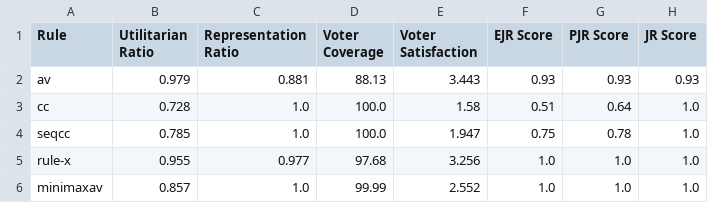
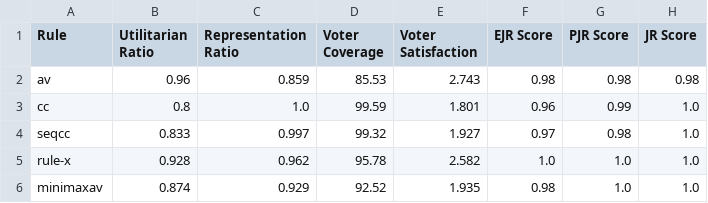
Before and after one commit to kanav-mehra/deliberation-voting, a CSV file: soc/results/nC50_nW5_nV100_nS100_final_homo_demo.csv, drawn as a sheet; only a part is shown; the diff covers the shown part only.

```diff
--- a/soc/results/nC50_nW5_nV100_nS100_final_homo_demo.csv
+++ b/soc/results/nC50_nW5_nV100_nS100_final_homo_demo.csv
@@ -1,6 +1,6 @@
 Rule,Utilitarian Ratio,Representation Ratio,Voter Coverage,Voter Satisfaction,EJR Score,PJR Score,JR Score
-av,0.979,0.881,88.13,3.443,0.93,0.93,0.93
-cc,0.728,1.0,100.0,1.58,0.51,0.64,1.0
-seqcc,0.785,1.0,100.0,1.947,0.75,0.78,1.0
-rule-x,0.955,0.977,97.68,3.256,1.0,1.0,1.0
-minimaxav,0.857,1.0,99.99,2.552,1.0,1.0,1.0
+av,0.96,0.859,85.53,2.743,0.98,0.98,0.98
+cc,0.8,1.0,99.59,1.801,0.96,0.99,1.0
+seqcc,0.833,0.997,99.32,1.927,0.97,0.98,1.0
+rule-x,0.928,0.962,95.78,2.582,1.0,1.0,1.0
+minimaxav,0.874,0.929,92.52,1.935,0.98,1.0,1.0
```
Also changed, not shown: 35 edited cells elsewhere in this file, soc/results/nC50_nW5_nV100_nS100_final_hetero_demo.csv, soc/results/nC50_nW5_nV100_nS100_final_random.csv, 6 other files.
